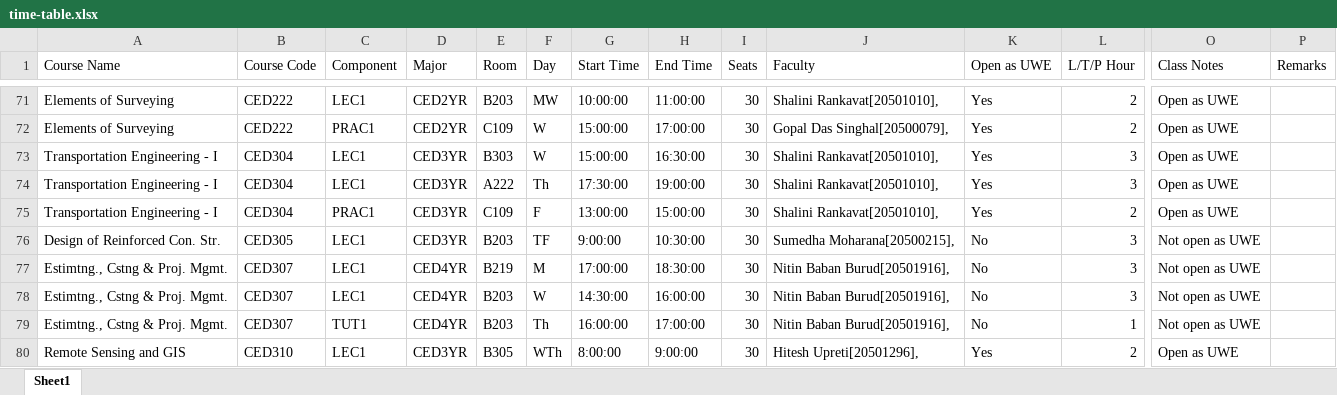
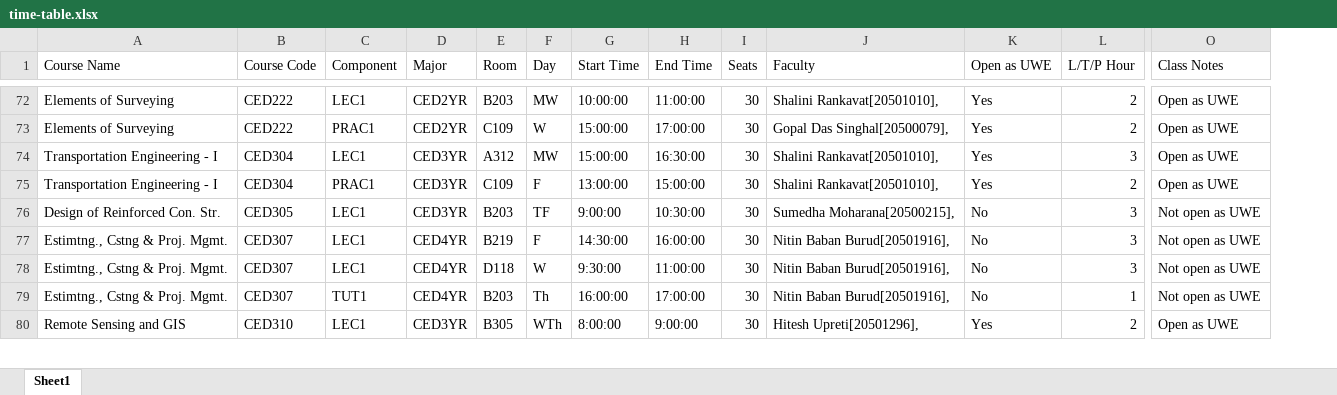
Before and after one commit to lalitm1004/slotify, an Excel workbook: timetable-processor/data/time-table.xlsx, sheet Sheet1, drawn as a sheet; only a part is shown, gaps mark what is left out; values as stored, in another font and other column widths than the file's, no cell formats; removed rows and columns are numbered as before the commit, all else as after; rows hold the shown columns only; the diff covers the shown part only; the diff names each change by its address in the sheet, - before the commit and + after, or states it on an @@ line.

```diff
--- a/timetable-processor/data/time-table.xlsx (sheet Sheet1)
+++ b/timetable-processor/data/time-table.xlsx (sheet Sheet1)
-column P (Remarks), empty
-E74 (Room): B303
+E74 (Room): A312
-F74 (Day): W
+F74 (Day): MW
-row 74: Transportation Engineering - I | CED304 | LEC1 | CED3YR | A222 | Th | 17:30:00 | 19:00:00 | 30 | Shalini Rankavat[20501010], | Yes | 3 | Open as UWE
-F77 (Day): M
+F77 (Day): F
-G77 (Start Time): 17:00:00
+G77 (Start Time): 14:30:00
-H77 (End Time): 18:30:00
+H77 (End Time): 16:00:00
-E78 (Room): B203
+E78 (Room): D118
-G78 (Start Time): 14:30:00
+G78 (Start Time): 9:30:00
-H78 (End Time): 16:00:00
+H78 (End Time): 11:00:00
```
Also changed, not shown: 3 added rows, 8 removed rows and 178 edited cells elsewhere in this sheet, cell formats, 6 other files.
